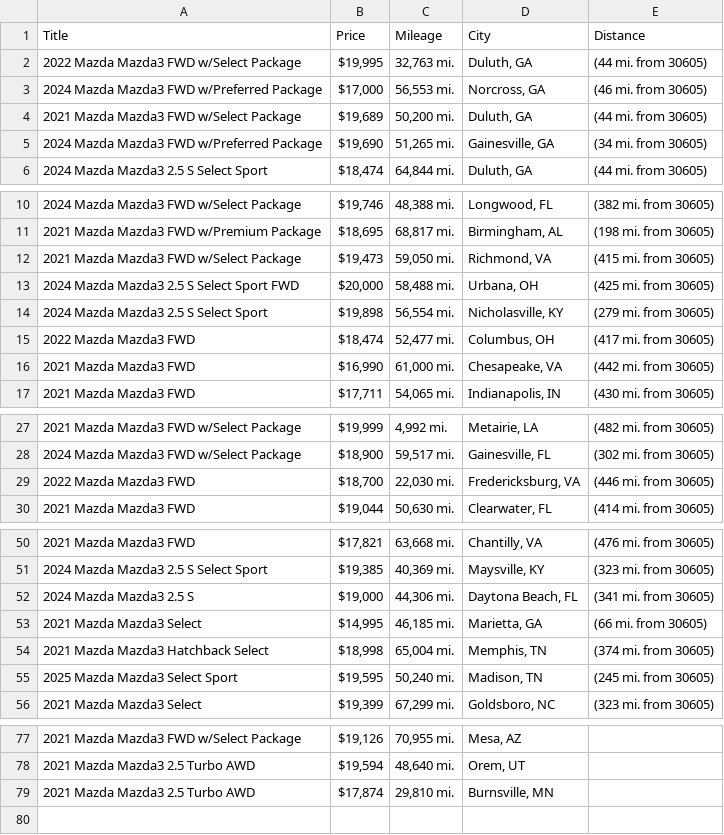
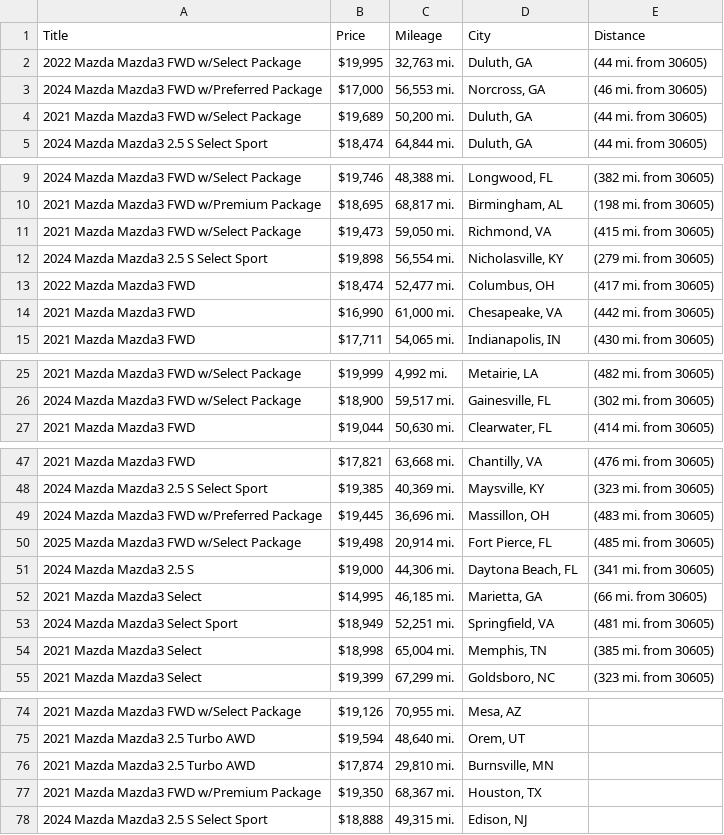
Before and after one commit to jwd0526/go-practice, a CSV file: listings.csv, drawn as a sheet; only a part is shown, gaps mark what is left out; the diff covers the shown part only.

```diff
--- a/listings.csv
+++ b/listings.csv
@@ -4,3 +4,2 @@ Title,Price,Mileage,City,Distance
 2021 Mazda Mazda3 FWD w/Select Package,"$19,689","50,200 mi.","Duluth, GA",(44 mi. from 30605)
-2024 Mazda Mazda3 FWD w/Preferred Package,"$19,690","51,265 mi.","Gainesville, GA",(34 mi. from 30605)
 2024 Mazda Mazda3 2.5 S Select Sport,"$18,474","64,844 mi.","Duluth, GA",(44 mi. from 30605)
@@ -12,3 +11,2 @@ Title,Price,Mileage,City,Distance
 2021 Mazda Mazda3 FWD w/Select Package,"$19,473","59,050 mi.","Richmond, VA",(415 mi. from 30605)
-2024 Mazda Mazda3 2.5 S Select Sport FWD,"$20,000","58,488 mi.","Urbana, OH",(425 mi. from 30605)
 2024 Mazda Mazda3 2.5 S Select Sport,"$19,898","56,554 mi.","Nicholasville, KY",(279 mi. from 30605)
@@ -28,3 +26,2 @@ Title,Price,Mileage,City,Distance
 2024 Mazda Mazda3 FWD w/Select Package,"$18,900","59,517 mi.","Gainesville, FL",(302 mi. from 30605)
-2022 Mazda Mazda3 FWD,"$18,700","22,030 mi.","Fredericksburg, VA",(446 mi. from 30605)
 2021 Mazda Mazda3 FWD,"$19,044","50,630 mi.","Clearwater, FL",(414 mi. from 30605)
@@ -51,6 +48,8 @@ Title,Price,Mileage,City,Distance
 2024 Mazda Mazda3 2.5 S Select Sport,"$19,385","40,369 mi.","Maysville, KY",(323 mi. from 30605)
+2024 Mazda Mazda3 FWD w/Preferred Package,"$19,445","36,696 mi.","Massillon, OH",(483 mi. from 30605)
+2025 Mazda Mazda3 FWD w/Select Package,"$19,498","20,914 mi.","Fort Pierce, FL",(485 mi. from 30605)
 2024 Mazda Mazda3 2.5 S,"$19,000","44,306 mi.","Daytona Beach, FL",(341 mi. from 30605)
 2021 Mazda Mazda3 Select,"$14,995","46,185 mi.","Marietta, GA",(66 mi. from 30605)
-2021 Mazda Mazda3 Hatchback Select,"$18,998","65,004 mi.","Memphis, TN",(374 mi. from 30605)
-2025 Mazda Mazda3 Select Sport,"$19,595","50,240 mi.","Madison, TN",(245 mi. from 30605)
+2024 Mazda Mazda3 Select Sport,"$18,949","52,251 mi.","Springfield, VA",(481 mi. from 30605)
+2021 Mazda Mazda3 Select,"$18,998","65,004 mi.","Memphis, TN",(385 mi. from 30605)
 2021 Mazda Mazda3 Select,"$19,399","67,299 mi.","Goldsboro, NC",(323 mi. from 30605)
@@ -79 +76,3 @@ Title,Price,Mileage,City,Distance
 2021 Mazda Mazda3 2.5 Turbo AWD,"$17,874","29,810 mi.","Burnsville, MN",
+2021 Mazda Mazda3 FWD w/Premium Package,"$19,350","68,367 mi.","Houston, TX",
+2024 Mazda Mazda3 2.5 S Select Sport,"$18,888","49,315 mi.","Edison, NJ",
```
Also changed, not shown: 2 removed rows and 1 edited cell elsewhere in this file, 1 other file.
